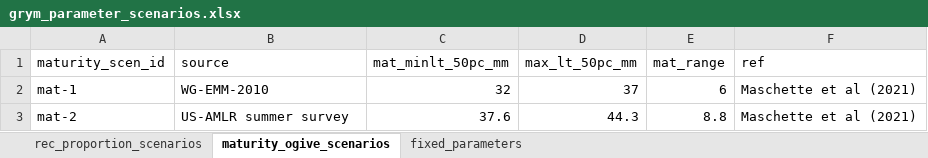
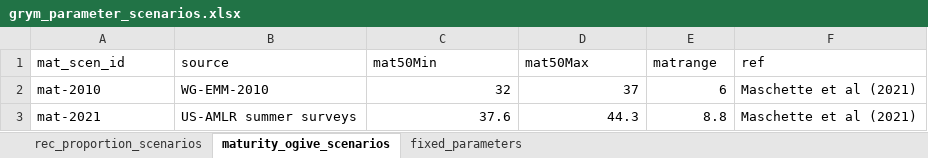
Before and after one commit to dmpstats/krill_mse, an Excel workbook: part1_openMSE_GRYM_approx/part1_shared_files/data/grym_parameter_scenarios.xlsx, sheet maturity_ogive_scenarios, drawn as a sheet; values as stored, in another font and other column widths than the file's, no borders; the diff names each change by its address in the sheet, - before the commit and + after, or states it on an @@ line.

Commit message:
chapter 2 draft
first draft of chapter 2, the Grym simulations under alternative input scenarios

```diff
--- a/part1_openMSE_GRYM_approx/part1_shared_files/data/grym_parameter_scenarios.xlsx (sheet maturity_ogive_scenarios)
+++ b/part1_openMSE_GRYM_approx/part1_shared_files/data/grym_parameter_scenarios.xlsx (sheet maturity_ogive_scenarios)
-A1: maturity_scen_id
+A1: mat_scen_id
-C1: mat_minlt_50pc_mm
+C1: mat50Min
-D1: max_lt_50pc_mm
+D1: mat50Max
-E1: mat_range
+E1: matrange
-A2 (mat_scen_id): mat-1
+A2 (mat_scen_id): mat-2010
-A3 (mat_scen_id): mat-2
+A3 (mat_scen_id): mat-2021
-B3 (source): US-AMLR summer survey
+B3 (source): US-AMLR summer surveys
```
Also changed, not shown: sheet fixed_parameters, sheet rec_proportion_scenarios, 37 other files.
